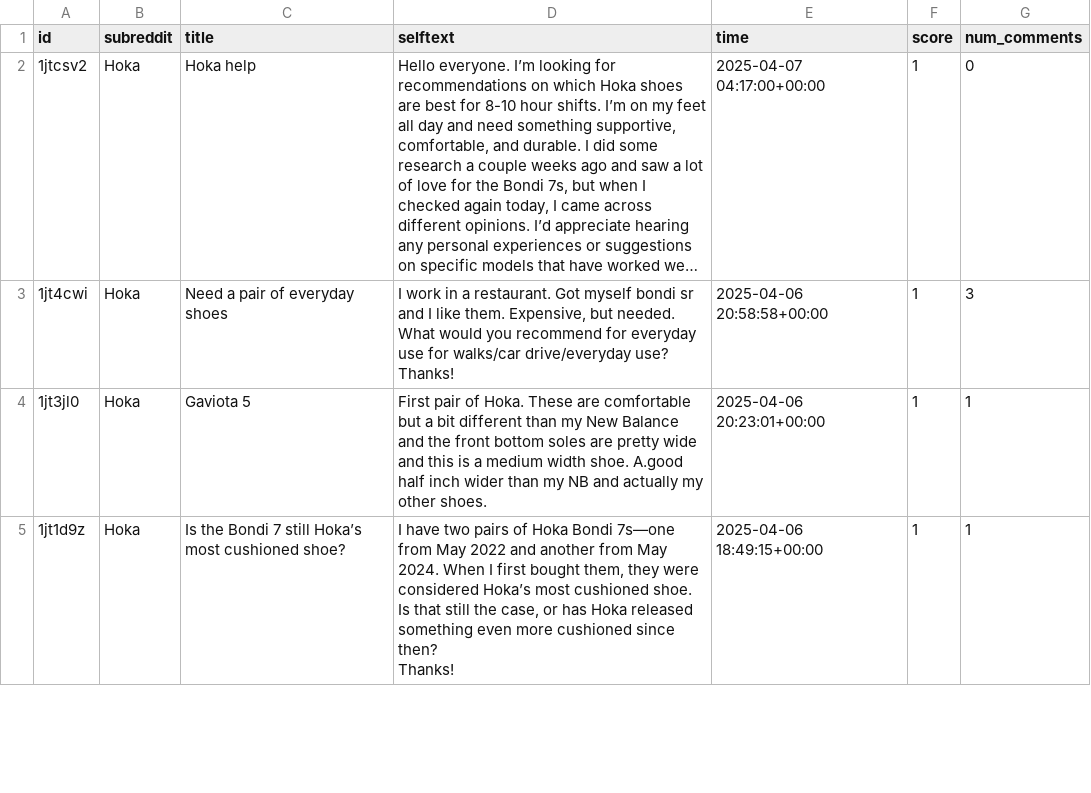
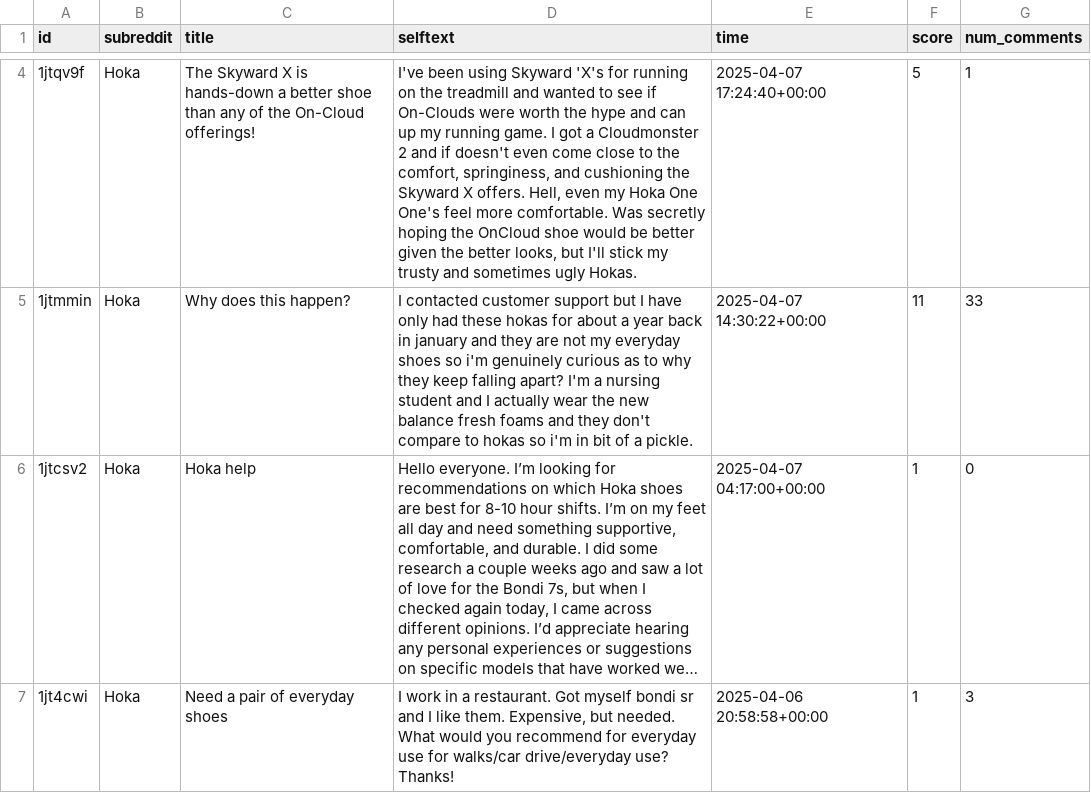
Before and after one commit to Seokxkyu/reddit_streamlit, a CSV file: data/hoka_subreddit.csv, drawn as a sheet; only a part is shown, gaps mark what is left out; the shorter side is filled out with more unchanged rows; long unchanged cells end in …; the diff covers the shown part only; the diff names each change by its address in the sheet, - before the commit and + after, or states it on an @@ line.

Commit message:
data updates

```diff
--- a/data/hoka_subreddit.csv
+++ b/data/hoka_subreddit.csv
+row 4: 1jtqv9f | Hoka | The Skyward X is hands-down a better shoe than any of the On-Cloud offerings! | I've been using Skyward 'X's for running on the treadmill and wanted to see if On-Clouds were worth the hype and can up my running game. I got a Cloudmonster 2 and if doesn't even come close to the comfort, springiness, and cushioning the Skyward X offers. Hell, even my Hoka One One's feel more comfortable. Was secretly hoping the OnCloud shoe would be better given the better looks, but I'll stick my trusty and sometimes ugly Hokas. | 2025-04-07 17:24:40+00:00 | 5 | 1
+row 5: 1jtmmin | Hoka | Why does this happen? | I contacted customer support but I have only had these hokas for about a year back in january and they are not my everyday shoes so i'm genuinely curious as to why they keep falling apart? I'm a nursing student and I actually wear the new balance fresh foams and they don't compare to hokas so i'm in bit of a pickle. | 2025-04-07 14:30:22+00:00 | 11 | 33
```
Also changed, not shown: 2 added rows elsewhere in this file, 4 other files.
